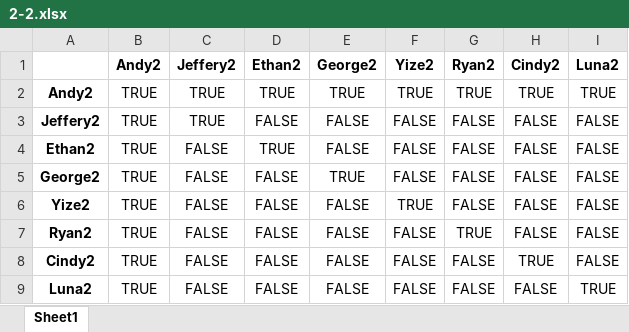
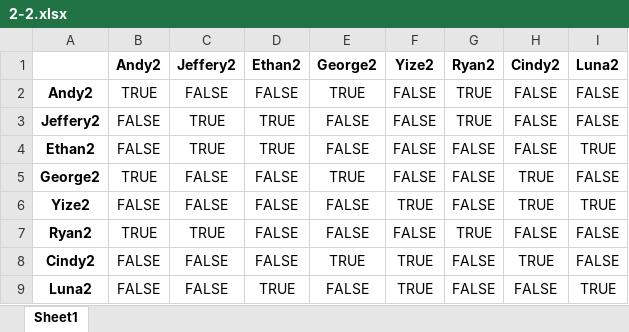
Before and after one commit to Andy92q/capstone, an Excel workbook: excel/2-2.xlsx, sheet Sheet1, drawn as a sheet; values as stored, in another font and other column widths than the file's, no borders; the diff names each change by its address in the sheet, - before the commit and + after, or states it on an @@ line.

```diff
--- a/excel/2-2.xlsx (sheet Sheet1)
+++ b/excel/2-2.xlsx (sheet Sheet1)
-C2 (Jeffery2): TRUE
+C2 (Jeffery2): FALSE
-D2 (Ethan2): TRUE
+D2 (Ethan2): FALSE
-F2 (Yize2): TRUE
+F2 (Yize2): FALSE
-H2 (Cindy2): TRUE
+H2 (Cindy2): FALSE
-I2 (Luna2): TRUE
+I2 (Luna2): FALSE
-B3:B4 (Andy2): TRUE
+B3:B4 (Andy2): FALSE
-D3 (Ethan2): FALSE
+D3 (Ethan2): TRUE
-G3 (Ryan2): FALSE
+G3 (Ryan2): TRUE
-C4 (Jeffery2): FALSE
+C4 (Jeffery2): TRUE
-I4 (Luna2): FALSE
+I4 (Luna2): TRUE
-H5:H6 (Cindy2): FALSE
+H5:H6 (Cindy2): TRUE
-B6 (Andy2): TRUE
+B6 (Andy2): FALSE
-I6 (Luna2): FALSE
+I6 (Luna2): TRUE
-C7 (Jeffery2): FALSE
+C7 (Jeffery2): TRUE
-B8:B9 (Andy2): TRUE
+B8:B9 (Andy2): FALSE
-E8 (George2): FALSE
+E8 (George2): TRUE
-F8:F9 (Yize2): FALSE
+F8:F9 (Yize2): TRUE
-D9 (Ethan2): FALSE
+D9 (Ethan2): TRUE
```
Also changed, not shown: excel/2-1.xlsx, excel/2-3.xlsx, 11 other files.
